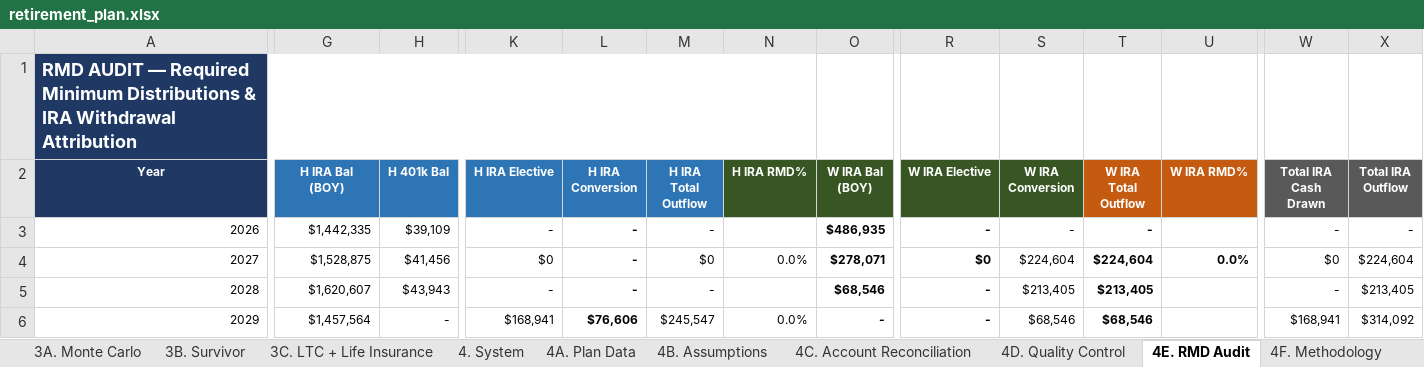
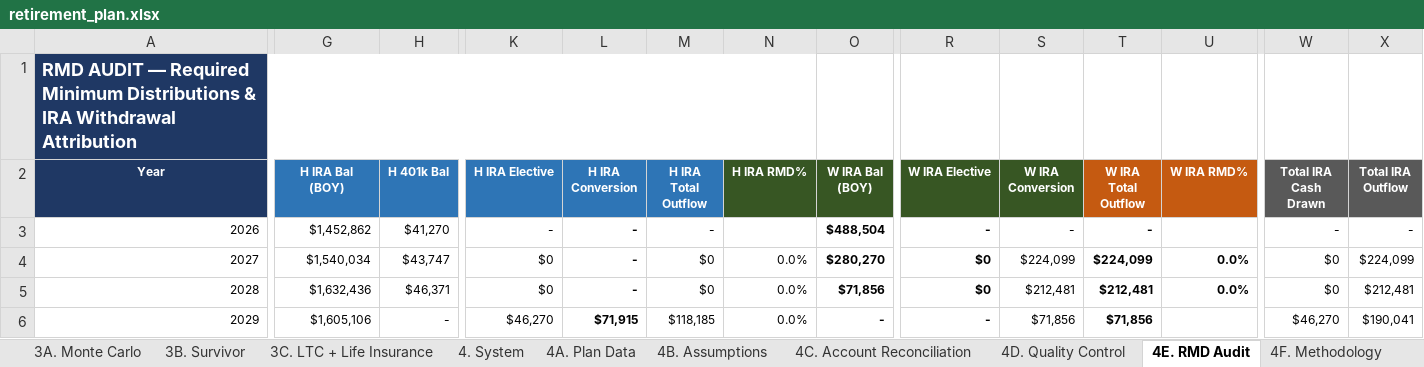
Before and after one commit to matthartzman/retirement_system, an Excel workbook: output/retirement_plan.xlsx, sheet 4E. RMD Audit, drawn as a sheet; only a part is shown, gaps mark what is left out; values as stored, in another font and other column widths than the file's, no borders; the diff covers the shown part only; the diff names each change by its address in the sheet, - before the commit and + after, or states it on an @@ line.

```diff
--- a/output/retirement_plan.xlsx (sheet 4E. RMD Audit)
+++ b/output/retirement_plan.xlsx (sheet 4E. RMD Audit)
-G3 (H IRA Bal (BOY)): $1,442,335
+G3 (H IRA Bal (BOY)): $1,452,862
-H3 (H 401k Bal): $39,109
+H3 (H 401k Bal): $41,270
-O3 (W IRA Bal (BOY)): $486,935
+O3 (W IRA Bal (BOY)): $488,504
-G4 (H IRA Bal (BOY)): $1,528,875
+G4 (H IRA Bal (BOY)): $1,540,034
-H4 (H 401k Bal): $41,456
+H4 (H 401k Bal): $43,747
-O4 (W IRA Bal (BOY)): $278,071
+O4 (W IRA Bal (BOY)): $280,270
-S4 (W IRA Conversion): $224,604
+S4 (W IRA Conversion): $224,099
-T4 (W IRA Total Outflow): $224,604
+T4 (W IRA Total Outflow): $224,099
-X4 (Total IRA Outflow): $224,604
+X4 (Total IRA Outflow): $224,099
-G5 (H IRA Bal (BOY)): $1,620,607
+G5 (H IRA Bal (BOY)): $1,632,436
-H5 (H 401k Bal): $43,943
+H5 (H 401k Bal): $46,371
-K5 (H IRA Elective): -
+K5 (H IRA Elective): $0
-M5 (H IRA Total Outflow): -
+M5 (H IRA Total Outflow): $0
-N5 (H IRA RMD%): (empty)
+N5 (H IRA RMD%): 0.0%
-O5 (W IRA Bal (BOY)): $68,546
+O5 (W IRA Bal (BOY)): $71,856
-R5 (W IRA Elective): -
+R5 (W IRA Elective): $0
-S5 (W IRA Conversion): $213,405
+S5 (W IRA Conversion): $212,481
-T5 (W IRA Total Outflow): $213,405
+T5 (W IRA Total Outflow): $212,481
-U5 (W IRA RMD%): (empty)
+U5 (W IRA RMD%): 0.0%
-W5 (Total IRA Cash Drawn): -
+W5 (Total IRA Cash Drawn): $0
-X5 (Total IRA Outflow): $213,405
+X5 (Total IRA Outflow): $212,481
-G6 (H IRA Bal (BOY)): $1,457,564
+G6 (H IRA Bal (BOY)): $1,605,106
-K6 (H IRA Elective): $168,941
+K6 (H IRA Elective): $46,270
-L6 (H IRA Conversion): $76,606
+L6 (H IRA Conversion): $71,915
-M6 (H IRA Total Outflow): $245,547
+M6 (H IRA Total Outflow): $118,185
-S6 (W IRA Conversion): $68,546
+S6 (W IRA Conversion): $71,856
-T6 (W IRA Total Outflow): $68,546
+T6 (W IRA Total Outflow): $71,856
-W6 (Total IRA Cash Drawn): $168,941
+W6 (Total IRA Cash Drawn): $46,270
-X6 (Total IRA Outflow): $314,092
+X6 (Total IRA Outflow): $190,041
```
Also changed, not shown: 72 edited cells and cell formats elsewhere in this sheet, sheet 4C. Account Reconciliation, sheet 2D. Social Security, sheet 1C. Cash Flow, sheet 3A. Monte Carlo, sheet 2B. Asset Allocation, sheet 1B. Net Worth, 14 more sheets, hidden cells, charts or pictures, 31 other files.
